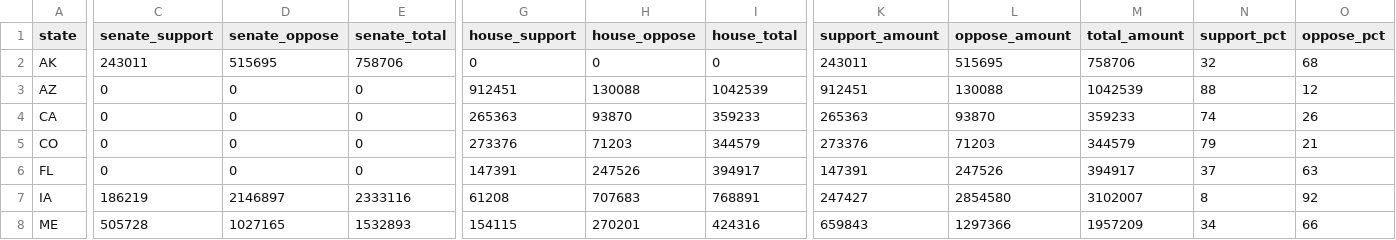
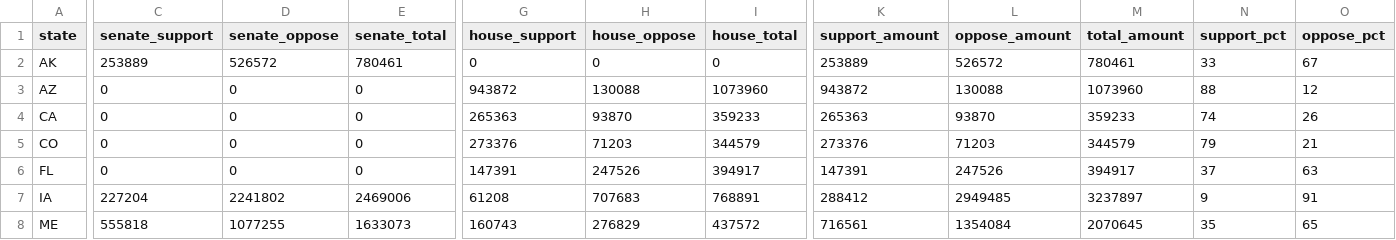
Before and after one commit to wired-investigations/America-PAC-Spending, a CSV file: embed_states.csv, drawn as a sheet; only a part is shown, gaps mark what is left out; the diff covers the shown part only; the diff names each change by its address in the sheet, - before the commit and + after, or states it on an @@ line.

```diff
--- a/embed_states.csv
+++ b/embed_states.csv
-C2 (senate_support): 243011
+C2 (senate_support): 253889
-D2 (senate_oppose): 515695
+D2 (senate_oppose): 526572
-E2 (senate_total): 758706
+E2 (senate_total): 780461
-K2 (support_amount): 243011
+K2 (support_amount): 253889
-L2 (oppose_amount): 515695
+L2 (oppose_amount): 526572
-M2 (total_amount): 758706
+M2 (total_amount): 780461
-N2 (support_pct): 32
+N2 (support_pct): 33
-O2 (oppose_pct): 68
+O2 (oppose_pct): 67
-G3 (house_support): 912451
+G3 (house_support): 943872
-I3 (house_total): 1042539
+I3 (house_total): 1073960
-K3 (support_amount): 912451
+K3 (support_amount): 943872
-M3 (total_amount): 1042539
+M3 (total_amount): 1073960
-C7 (senate_support): 186219
+C7 (senate_support): 227204
-D7 (senate_oppose): 2146897
+D7 (senate_oppose): 2241802
-E7 (senate_total): 2333116
+E7 (senate_total): 2469006
-K7 (support_amount): 247427
+K7 (support_amount): 288412
-L7 (oppose_amount): 2854580
+L7 (oppose_amount): 2949485
-M7 (total_amount): 3102007
+M7 (total_amount): 3237897
-N7 (support_pct): 8
+N7 (support_pct): 9
-O7 (oppose_pct): 92
+O7 (oppose_pct): 91
-C8 (senate_support): 505728
+C8 (senate_support): 555818
-D8 (senate_oppose): 1027165
+D8 (senate_oppose): 1077255
-E8 (senate_total): 1532893
+E8 (senate_total): 1633073
-G8 (house_support): 154115
+G8 (house_support): 160743
-H8 (house_oppose): 270201
+H8 (house_oppose): 276829
-I8 (house_total): 424316
+I8 (house_total): 437572
-K8 (support_amount): 659843
+K8 (support_amount): 716561
-L8 (oppose_amount): 1297366
+L8 (oppose_amount): 1354084
-M8 (total_amount): 1957209
+M8 (total_amount): 2070645
-N8 (support_pct): 34
+N8 (support_pct): 35
-O8 (oppose_pct): 66
+O8 (oppose_pct): 65
```
Also changed, not shown: 55 edited cells elsewhere in this file, embed_daily.csv, embed_races.csv, 4 other files.
